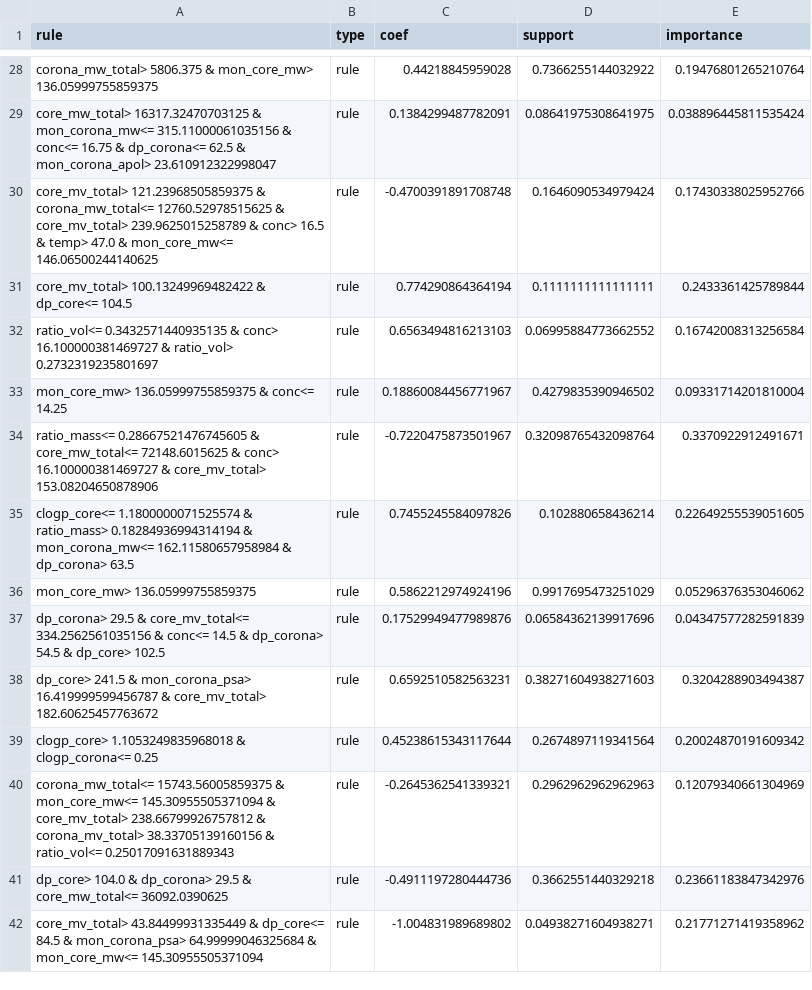
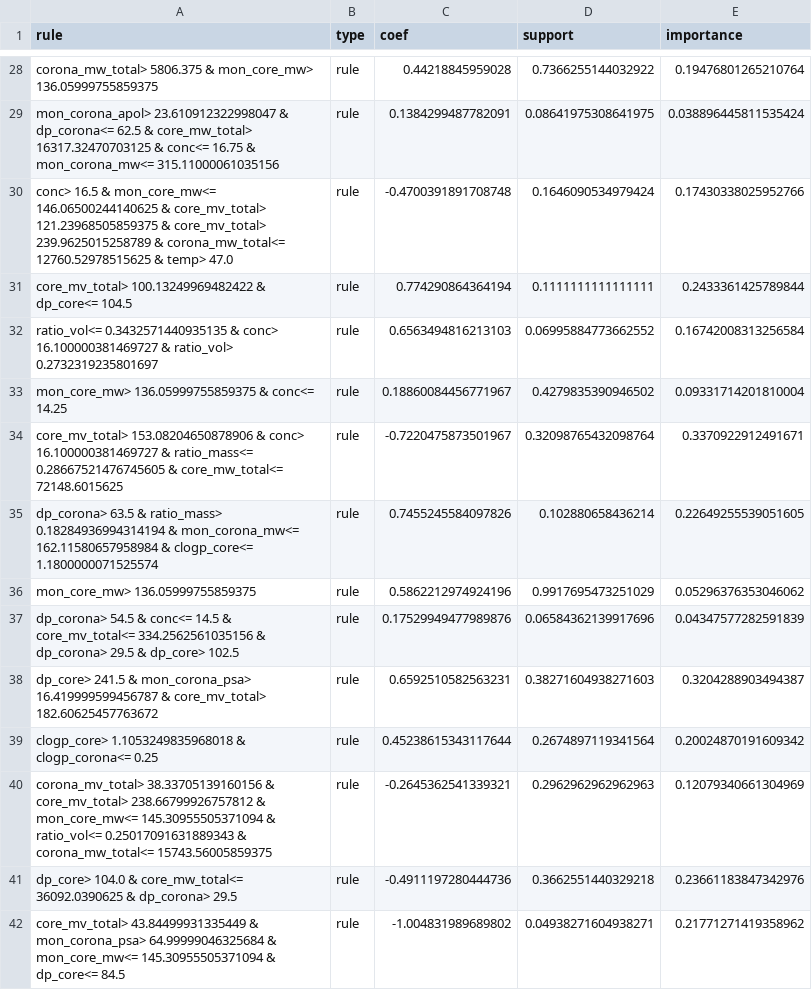
Before and after one commit to marioboley/PISA_ML, a CSV file: Rules/Individual_Phase/Interpolation/23p_sphere.csv, drawn as a sheet; only a part is shown, gaps mark what is left out; the diff covers the shown part only; the diff names each change by its address in the sheet, - before the commit and + after, or states it on an @@ line.

```diff
--- a/Rules/Individual_Phase/Interpolation/23p_sphere.csv
+++ b/Rules/Individual_Phase/Interpolation/23p_sphere.csv
-A29 (rule): core_mw_total> 16317.32470703125 & mon_corona_mw<= 315.11000061035156 & conc<= 16.75 & dp_corona<= 62.5 & mon_corona_apol> 23.610912322998047
+A29 (rule): mon_corona_apol> 23.610912322998047 & dp_corona<= 62.5 & core_mw_total> 16317.32470703125 & conc<= 16.75 & mon_corona_mw<= 315.11000061035156
-A30 (rule): core_mv_total> 121.23968505859375 & corona_mw_total<= 12760.52978515625 & core_mv_total> 239.9625015258789 & conc> 16.5 & temp> 47.0 & mon_core_mw<= 146.06500244140625
+A30 (rule): conc> 16.5 & mon_core_mw<= 146.06500244140625 & core_mv_total> 121.23968505859375 & core_mv_total> 239.9625015258789 & corona_mw_total<= 12760.52978515625 & temp> 47.0
-A34 (rule): ratio_mass<= 0.28667521476745605 & core_mw_total<= 72148.6015625 & conc> 16.100000381469727 & core_mv_total> 153.08204650878906
+A34 (rule): core_mv_total> 153.08204650878906 & conc> 16.100000381469727 & ratio_mass<= 0.28667521476745605 & core_mw_total<= 72148.6015625
-A35 (rule): clogp_core<= 1.1800000071525574 & ratio_mass> 0.18284936994314194 & mon_corona_mw<= 162.11580657958984 & dp_corona> 63.5
+A35 (rule): dp_corona> 63.5 & ratio_mass> 0.18284936994314194 & mon_corona_mw<= 162.11580657958984 & clogp_core<= 1.1800000071525574
-A37 (rule): dp_corona> 29.5 & core_mv_total<= 334.2562561035156 & conc<= 14.5 & dp_corona> 54.5 & dp_core>…
+A37 (rule): dp_corona> 54.5 & conc<= 14.5 & core_mv_total<= 334.2562561035156 & dp_corona> 29.5 & dp_core>…
-A40 (rule): corona_mw_total<= 15743.56005859375 & mon_core_mw<= 145.30955505371094 & core_mv_total> 238.66799926757812 & corona_mv_total> 38.33705139160156 & ratio_vol<= 0.25017091631889343
+A40 (rule): corona_mv_total> 38.33705139160156 & core_mv_total> 238.66799926757812 & mon_core_mw<= 145.30955505371094 & ratio_vol<= 0.25017091631889343 & corona_mw_total<= 15743.56005859375
-A41 (rule): …104.0 & dp_corona> 29.5 & core_mw_total<= 36092.0390625
+A41 (rule): …104.0 & core_mw_total<= 36092.0390625 & dp_corona> 29.5
-A42 (rule): …43.84499931335449 & dp_core<= 84.5 & mon_corona_psa> 64.99999046325684 & mon_core_mw<= 145.30955505371094
+A42 (rule): …43.84499931335449 & mon_corona_psa> 64.99999046325684 & mon_core_mw<= 145.30955505371094 & dp_core<= 84.5
```
Also changed, not shown: 59 edited cells elsewhere in this file, Rules/Individual_Phase/Interpolation/23p_vesicle.csv, Rules/Individual_Phase/Interpolation/23p_worm.csv, 17 other files.
